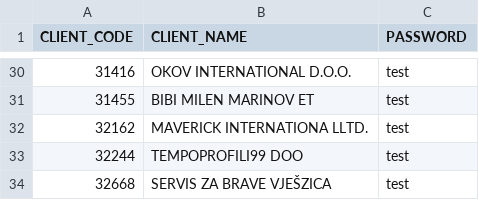
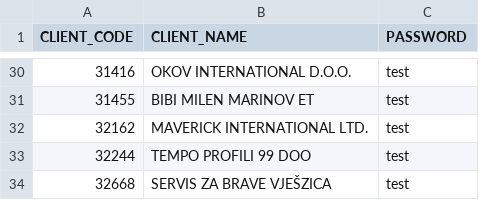
Before and after one commit to cisazorand-dotcom/CISA-cijene, a CSV file: baza_Clients.csv, drawn as a sheet; only a part is shown, gaps mark what is left out; the diff names each change by its address in the sheet, - before the commit and + after, or states it on an @@ line.

Commit message:
Add files via upload

```diff
--- a/baza_Clients.csv
+++ b/baza_Clients.csv
-B32 (CLIENT_NAME): MAVERICK INTERNATIONA LLTD.
+B32 (CLIENT_NAME): MAVERICK INTERNATIONAL LTD.
-B33 (CLIENT_NAME): TEMPOPROFILI99 DOO
+B33 (CLIENT_NAME): TEMPO PROFILI 99 DOO
```
